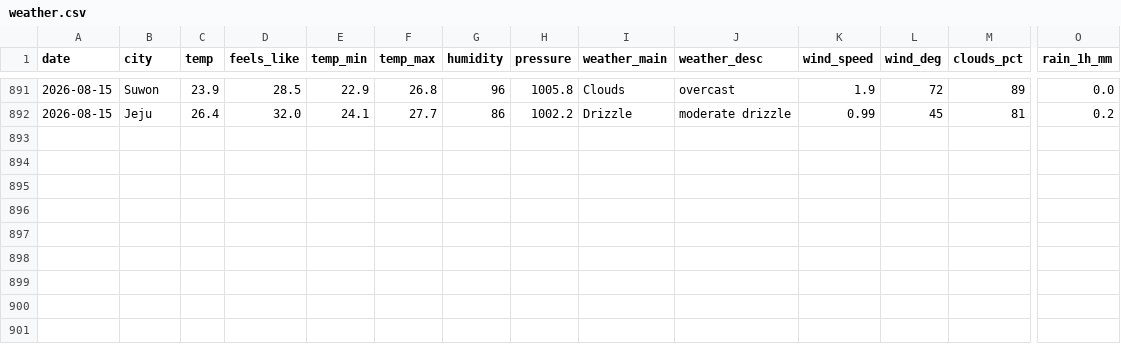
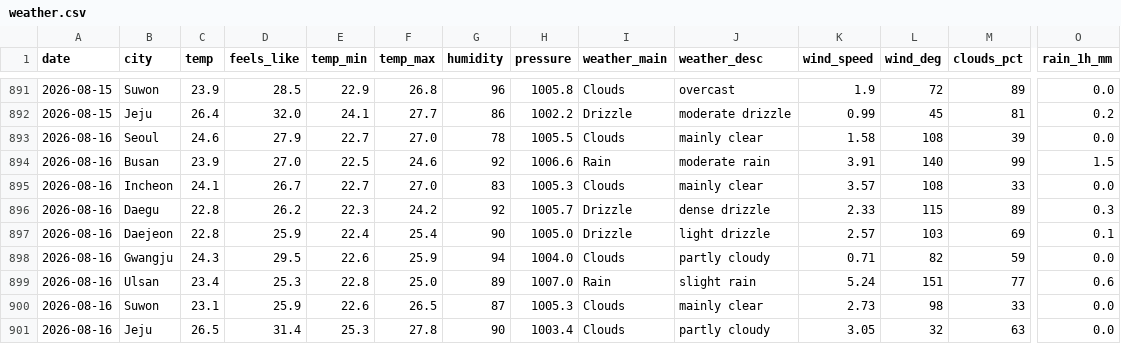
Before and after one commit to icedo724/data_collection, a CSV file: data/environment/weather.csv, drawn as a sheet; only a part is shown, gaps mark what is left out; rows hold the shown columns only; the diff names each change by its address in the sheet, - before the commit and + after, or states it on an @@ line.

```diff
--- a/data/environment/weather.csv
+++ b/data/environment/weather.csv
+row 893: 2026-08-16 | Seoul | 24.6 | 27.9 | 22.7 | 27.0 | 78 | 1005.5 | Clouds | mainly clear | 1.58 | 108 | 39 | 0.0
+row 894: 2026-08-16 | Busan | 23.9 | 27.0 | 22.5 | 24.6 | 92 | 1006.6 | Rain | moderate rain | 3.91 | 140 | 99 | 1.5
+row 895: 2026-08-16 | Incheon | 24.1 | 26.7 | 22.7 | 27.0 | 83 | 1005.3 | Clouds | mainly clear | 3.57 | 108 | 33 | 0.0
+row 896: 2026-08-16 | Daegu | 22.8 | 26.2 | 22.3 | 24.2 | 92 | 1005.7 | Drizzle | dense drizzle | 2.33 | 115 | 89 | 0.3
+row 897: 2026-08-16 | Daejeon | 22.8 | 25.9 | 22.4 | 25.4 | 90 | 1005.0 | Drizzle | light drizzle | 2.57 | 103 | 69 | 0.1
+row 898: 2026-08-16 | Gwangju | 24.3 | 29.5 | 22.6 | 25.9 | 94 | 1004.0 | Clouds | partly cloudy | 0.71 | 82 | 59 | 0.0
+row 899: 2026-08-16 | Ulsan | 23.4 | 25.3 | 22.8 | 25.0 | 89 | 1007.0 | Rain | slight rain | 5.24 | 151 | 77 | 0.6
+row 900: 2026-08-16 | Suwon | 23.1 | 25.9 | 22.6 | 26.5 | 87 | 1005.3 | Clouds | mainly clear | 2.73 | 98 | 33 | 0.0
+row 901: 2026-08-16 | Jeju | 26.5 | 31.4 | 25.3 | 27.8 | 90 | 1003.4 | Clouds | partly cloudy | 3.05 | 32 | 63 | 0.0
```
Also changed, not shown: data/environment/air_quality.csv, data/environment/earthquakes.csv, 6 other files.
